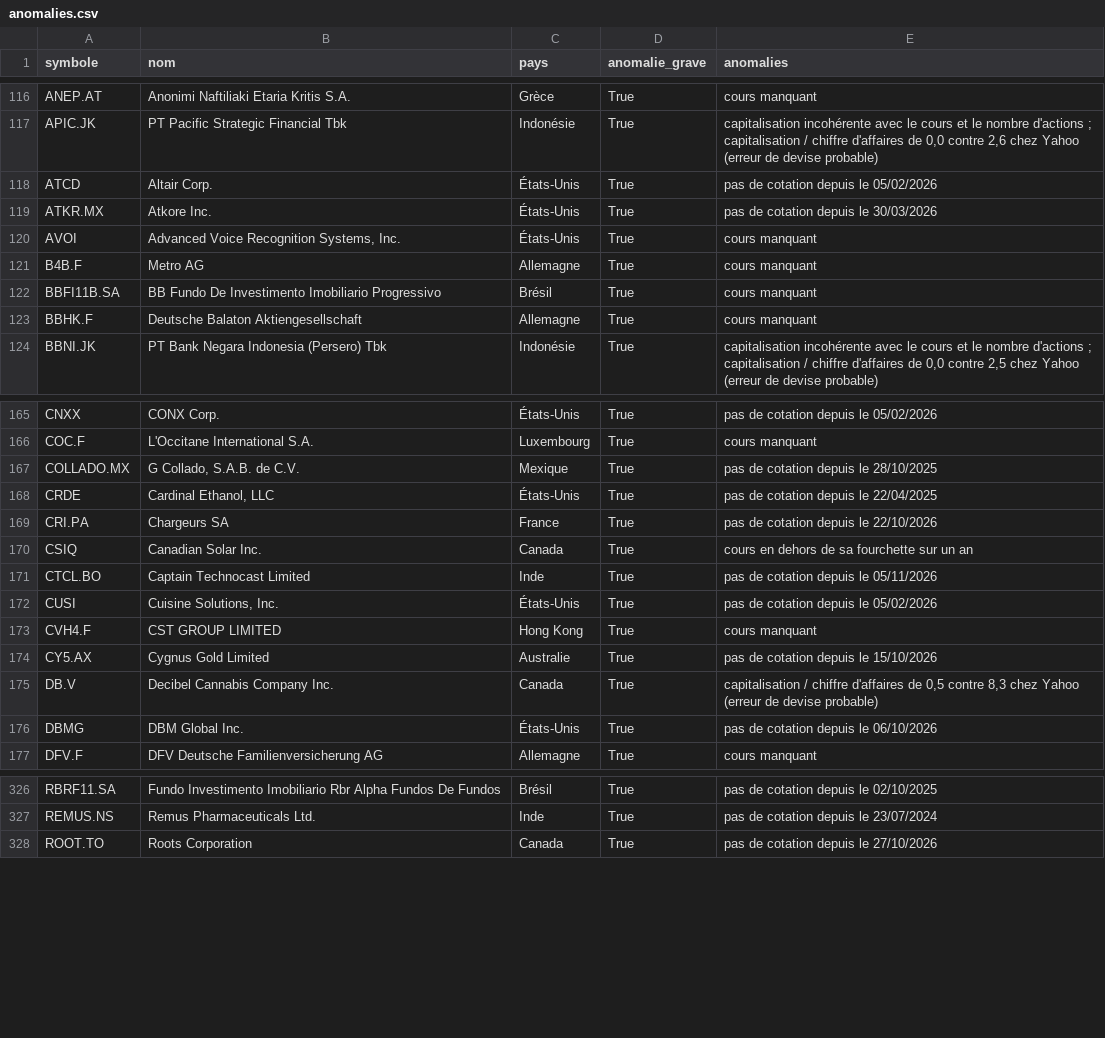
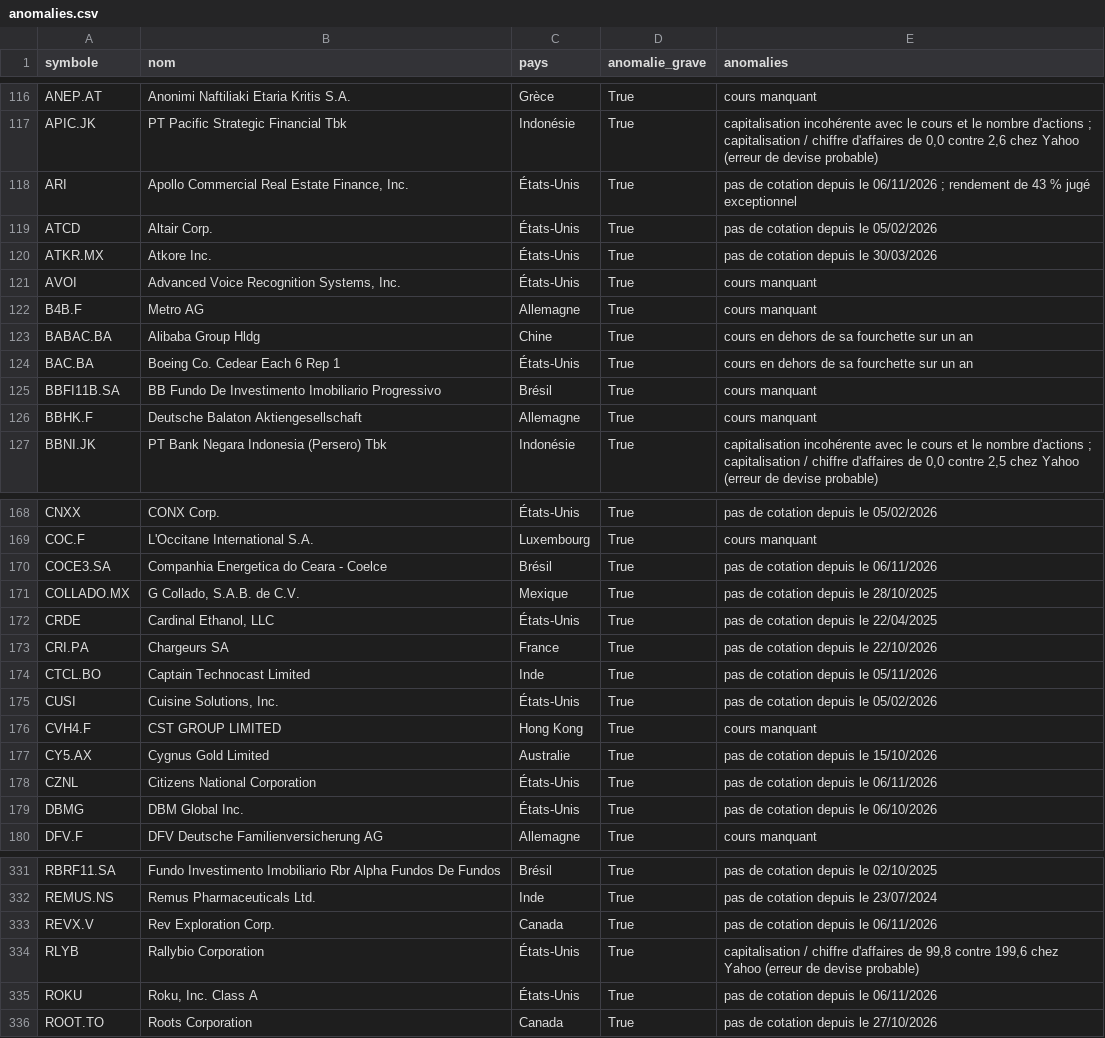
Before and after one commit to benicrux/screener-actions, a CSV file: data/anomalies.csv, drawn as a sheet; only a part is shown, gaps mark what is left out; the diff covers the shown part only.

```diff
--- a/data/anomalies.csv
+++ b/data/anomalies.csv
@@ -117,2 +117,3 @@ ANEP.AT,Anonimi Naftiliaki Etaria Kritis S.A.,Grèce,True,cours manquant
 APIC.JK,PT Pacific Strategic Financial Tbk,Indonésie,True,"capitalisation incohérente avec le cours et le nombre d'actions ; capitalisation / chiffre d'affaires de 0,0 contre 2,6 chez Yahoo (erreur de devise probable)"
+ARI,"Apollo Commercial Real Estate Finance, Inc.",États-Unis,True,pas de cotation depuis le 06/11/2026 ; rendement de 43 % jugé exceptionnel
 ATCD,Altair Corp.,États-Unis,True,pas de cotation depuis le 05/02/2026
@@ -121,2 +122,4 @@ AVOI,"Advanced Voice Recognition Systems, Inc.",États-Unis,True,cours manquant
 B4B.F,Metro AG,Allemagne,True,cours manquant
+BABAC.BA,Alibaba Group Hldg,Chine,True,cours en dehors de sa fourchette sur un an
+BAC.BA,Boeing Co. Cedear Each 6 Rep 1,États-Unis,True,cours en dehors de sa fourchette sur un an
 BBFI11B.SA,BB Fundo De Investimento Imobiliario Progressivo,Brésil,True,cours manquant
@@ -166,2 +169,3 @@ CNXX,CONX Corp.,États-Unis,True,pas de cotation depuis le 05/02/2026
 COC.F,L'Occitane International S.A.,Luxembourg,True,cours manquant
+COCE3.SA,Companhia Energetica do Ceara - Coelce,Brésil,True,pas de cotation depuis le 06/11/2026
 COLLADO.MX,"G Collado, S.A.B. de C.V.",Mexique,True,pas de cotation depuis le 28/10/2025
@@ -169,3 +173,2 @@ CRDE,"Cardinal Ethanol, LLC",États-Unis,True,pas de cotation depuis le 22/04/20
 CRI.PA,Chargeurs SA,France,True,pas de cotation depuis le 22/10/2026
-CSIQ,Canadian Solar Inc.,Canada,True,cours en dehors de sa fourchette sur un an
 CTCL.BO,Captain Technocast Limited,Inde,True,pas de cotation depuis le 05/11/2026
@@ -174,3 +177,3 @@ CVH4.F,CST GROUP LIMITED,Hong Kong,True,cours manquant
 CY5.AX,Cygnus Gold Limited,Australie,True,pas de cotation depuis le 15/10/2026
-DB.V,Decibel Cannabis Company Inc.,Canada,True,"capitalisation / chiffre d'affaires de 0,5 contre 8,3 chez Yahoo (erreur de devise probable)"
+CZNL,Citizens National Corporation,États-Unis,True,pas de cotation depuis le 06/11/2026
 DBMG,DBM Global Inc.,États-Unis,True,pas de cotation depuis le 06/10/2026
@@ -327,2 +332,5 @@ RBRF11.SA,Fundo Investimento Imobiliario Rbr Alpha Fundos De Fundos,Brésil,True
 REMUS.NS,Remus Pharmaceuticals Ltd.,Inde,True,pas de cotation depuis le 23/07/2024
+REVX.V,Rev Exploration Corp.,Canada,True,pas de cotation depuis le 06/11/2026
+RLYB,Rallybio Corporation,États-Unis,True,"capitalisation / chiffre d'affaires de 99,8 contre 199,6 chez Yahoo (erreur de devise probable)"
+ROKU,"Roku, Inc. Class A",États-Unis,True,pas de cotation depuis le 06/11/2026
 ROOT.TO,Roots Corporation,Canada,True,pas de cotation depuis le 27/10/2026
```
Also changed, not shown: 13 added rows, 8 removed rows and 18 edited cells elsewhere in this file, data/devises.csv, 8 other files.
